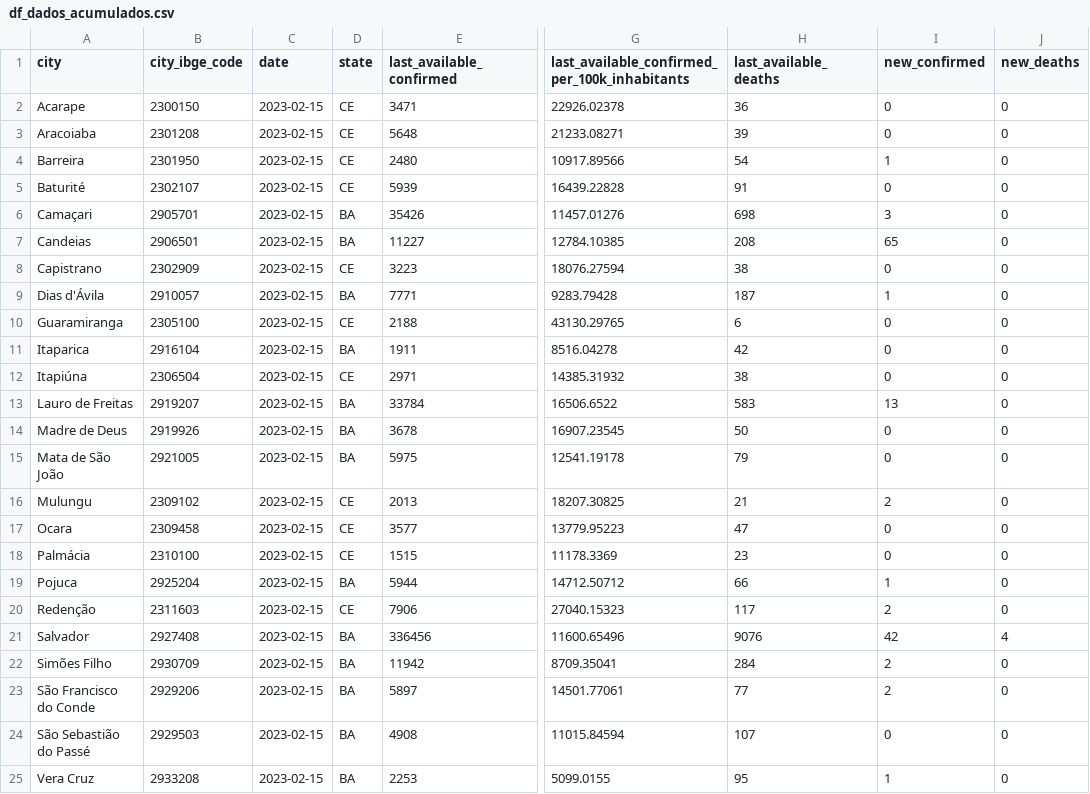
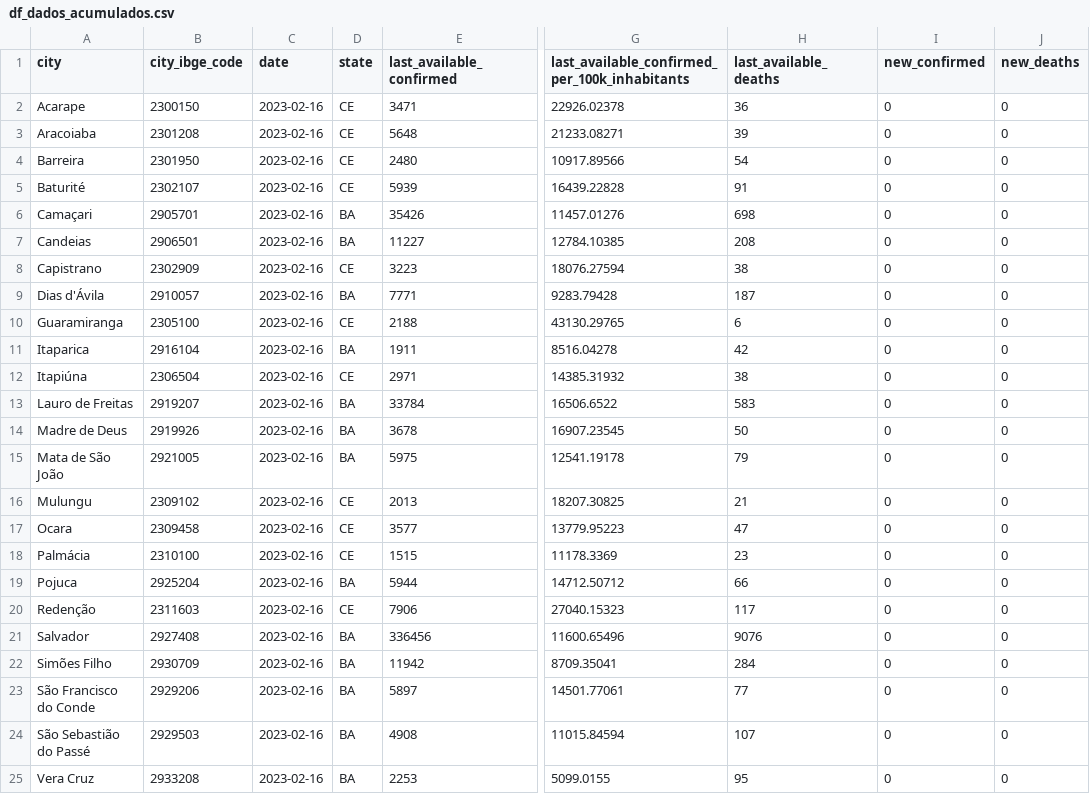
Before and after one commit to painelcovid19/painelcovid19.github.io, a CSV file: data/df_dados_acumulados.csv, drawn as a sheet; only a part is shown, gaps mark what is left out; the diff names each change by its address in the sheet, - before the commit and + after, or states it on an @@ line.

```diff
--- a/data/df_dados_acumulados.csv
+++ b/data/df_dados_acumulados.csv
-C2:C25 (date): 2023-02-15
+C2:C25 (date): 2023-02-16
-I4 (new_confirmed): 1
+I4 (new_confirmed): 0
-I6 (new_confirmed): 3
+I6 (new_confirmed): 0
-I7 (new_confirmed): 65
+I7 (new_confirmed): 0
-I9 (new_confirmed): 1
+I9 (new_confirmed): 0
-I13 (new_confirmed): 13
+I13 (new_confirmed): 0
-I16 (new_confirmed): 2
+I16 (new_confirmed): 0
-I19 (new_confirmed): 1
+I19 (new_confirmed): 0
-I20 (new_confirmed): 2
+I20 (new_confirmed): 0
-I21 (new_confirmed): 42
+I21 (new_confirmed): 0
-J21 (new_deaths): 4
+J21 (new_deaths): 0
-I22:I23 (new_confirmed): 2
+I22:I23 (new_confirmed): 0
-I25 (new_confirmed): 1
+I25 (new_confirmed): 0
```
